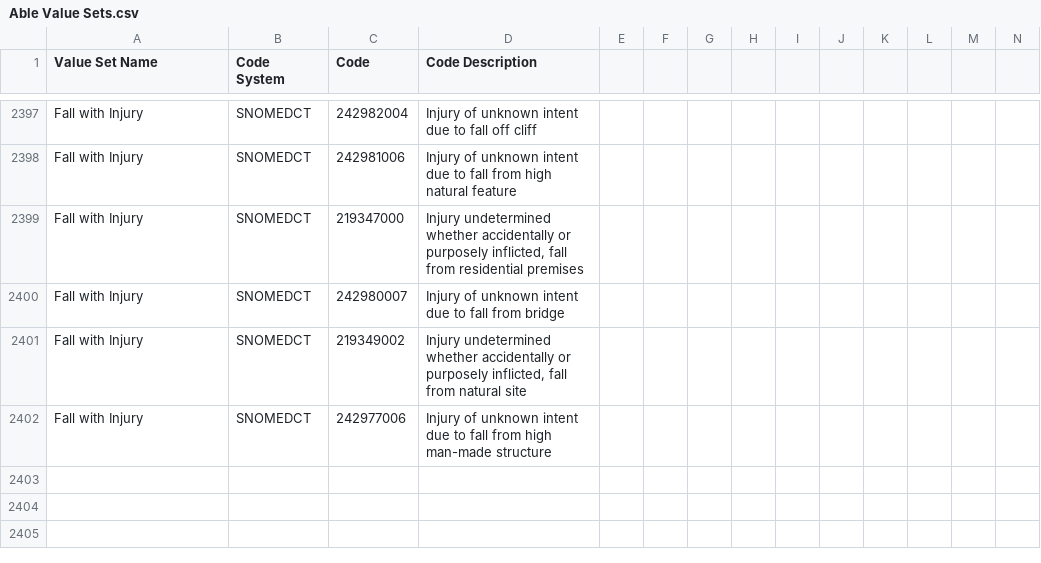
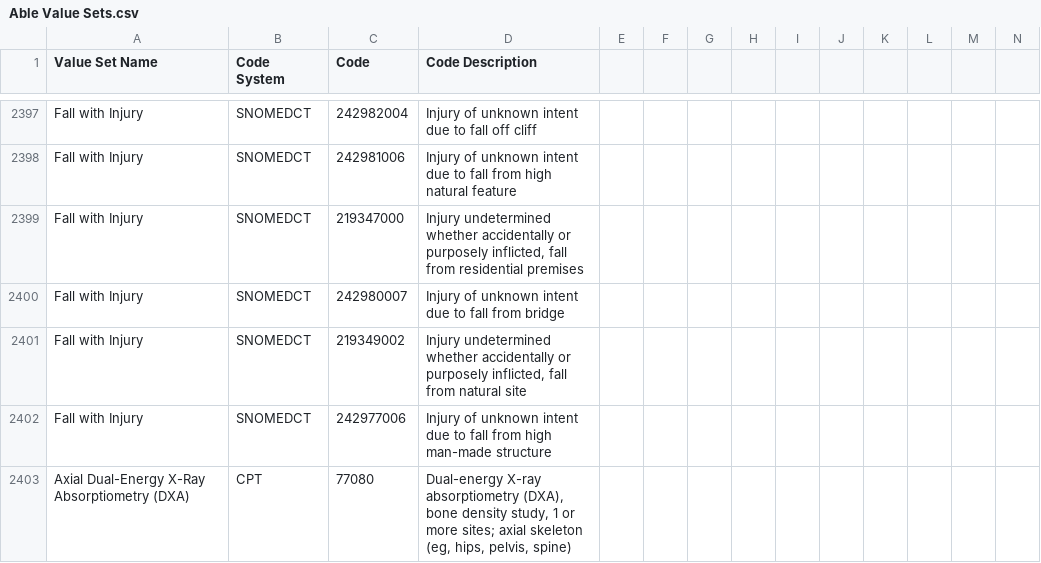
Before and after one commit to hpmsnell/measures, a CSV file: value_sets/Able Value Sets.csv, drawn as a sheet; only a part is shown, gaps mark what is left out; rows hold the shown columns only; the diff names each change by its address in the sheet, - before the commit and + after, or states it on an @@ line.

```diff
--- a/value_sets/Able Value Sets.csv
+++ b/value_sets/Able Value Sets.csv
+row 2403: Axial Dual-Energy X-Ray Absorptiometry (DXA) | CPT | 77080 | Dual-energy X-ray absorptiometry (DXA), bone density study, 1 or more sites; axial skeleton (eg, hips, pelvis, spine)
```
Also changed, not shown: 4 other files.
